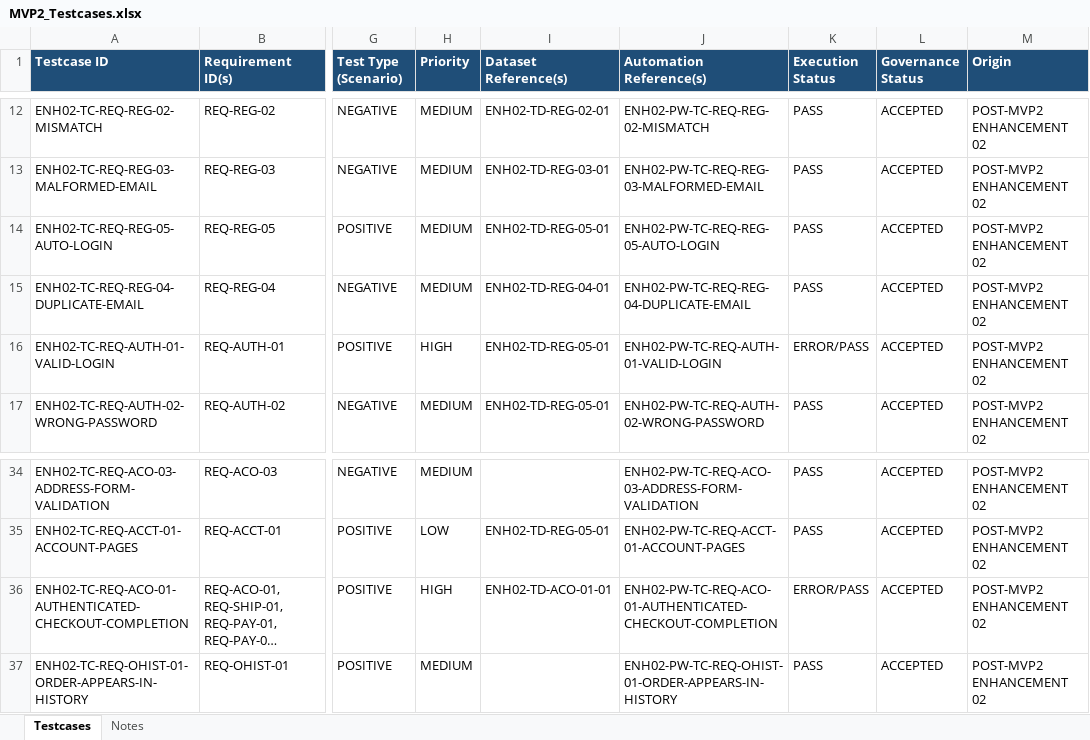
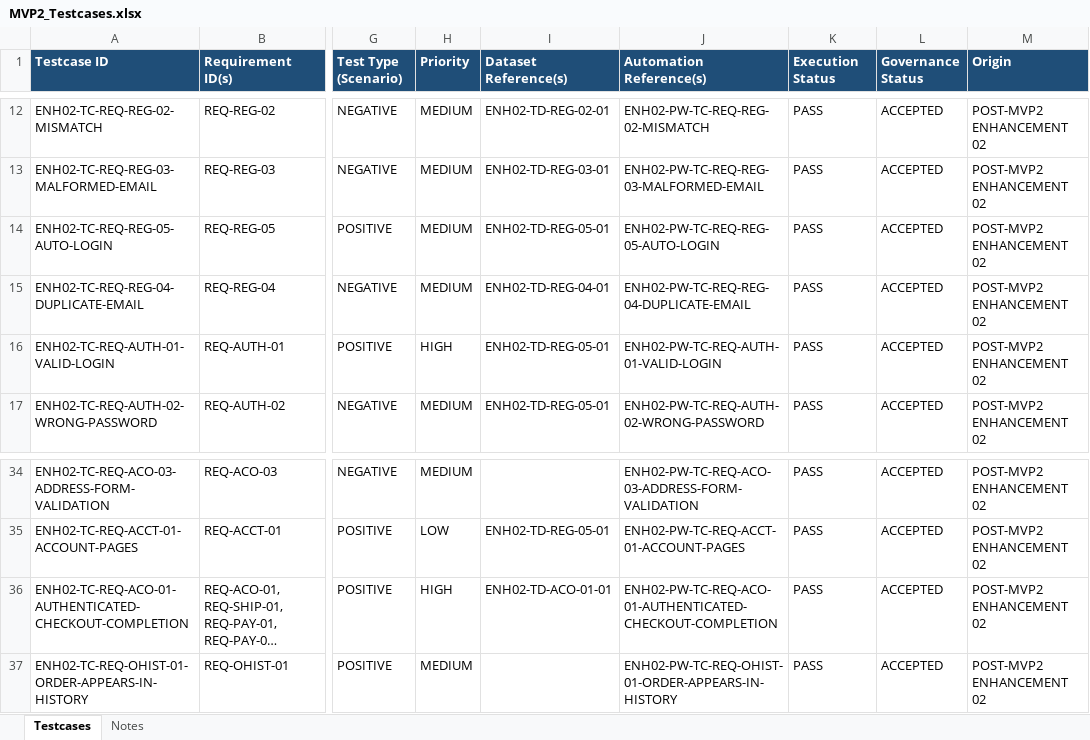
Before and after one commit to VaijanathR/agentic-qe-mvp2, an Excel workbook: testmgmt/generated/MVP2_Testcases.xlsx, sheet Testcases, drawn as a sheet; only a part is shown, gaps mark what is left out; long unchanged cells end in …; values as stored, in another font and other column widths than the file's, no borders; the diff names each change by its address in the sheet, - before the commit and + after, or states it on an @@ line.

```diff
--- a/testmgmt/generated/MVP2_Testcases.xlsx (sheet Testcases)
+++ b/testmgmt/generated/MVP2_Testcases.xlsx (sheet Testcases)
-K16 (Execution Status): ERROR/PASS
+K16 (Execution Status): PASS
-K36 (Execution Status): ERROR/PASS
+K36 (Execution Status): PASS
```
Also changed, not shown: testmgmt/generated/MVP2_Requirement_Coverage_Matrix.xlsx, testmgmt/generated/MVP2_Requirement_Testcase_Traceability.xlsx, 1 other file.
